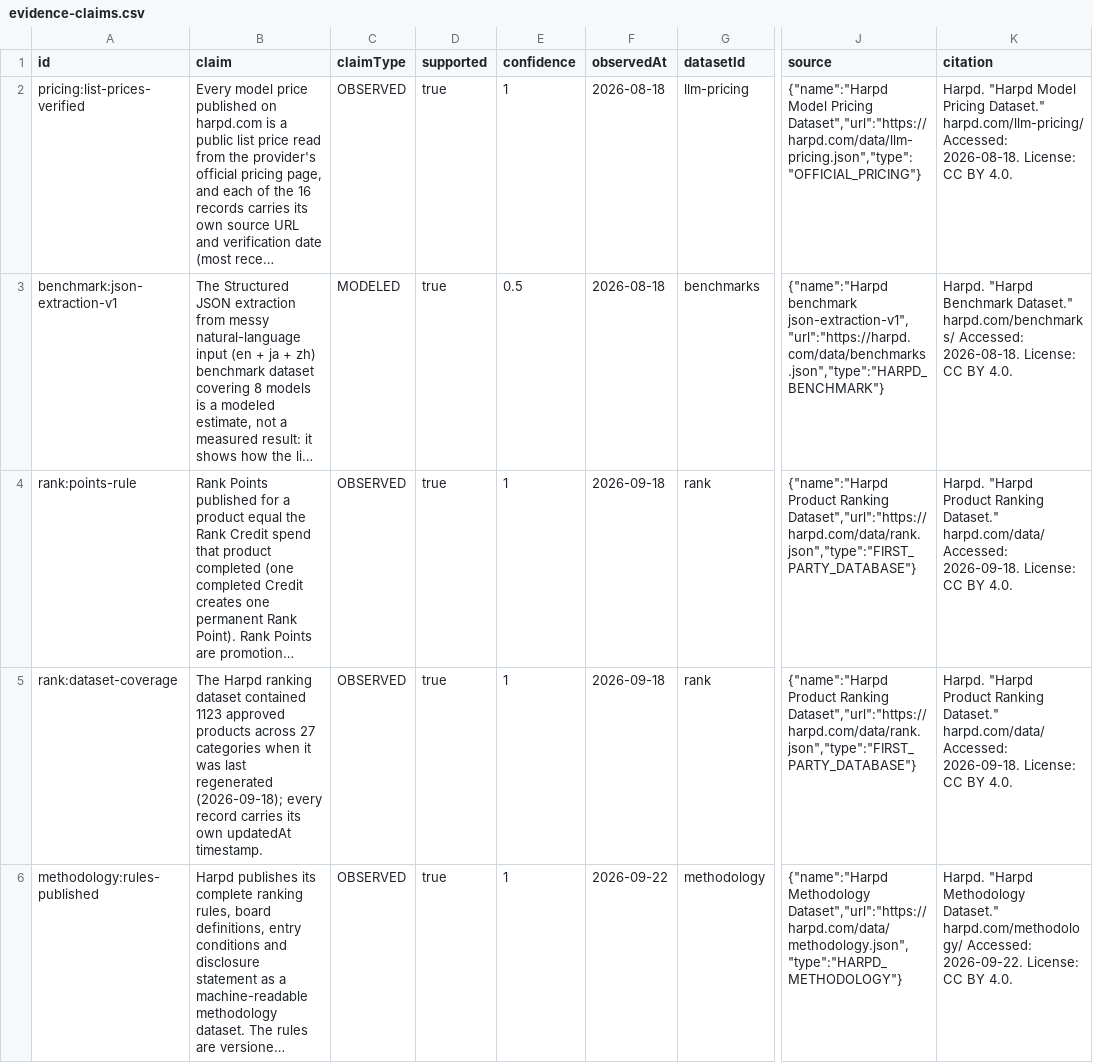
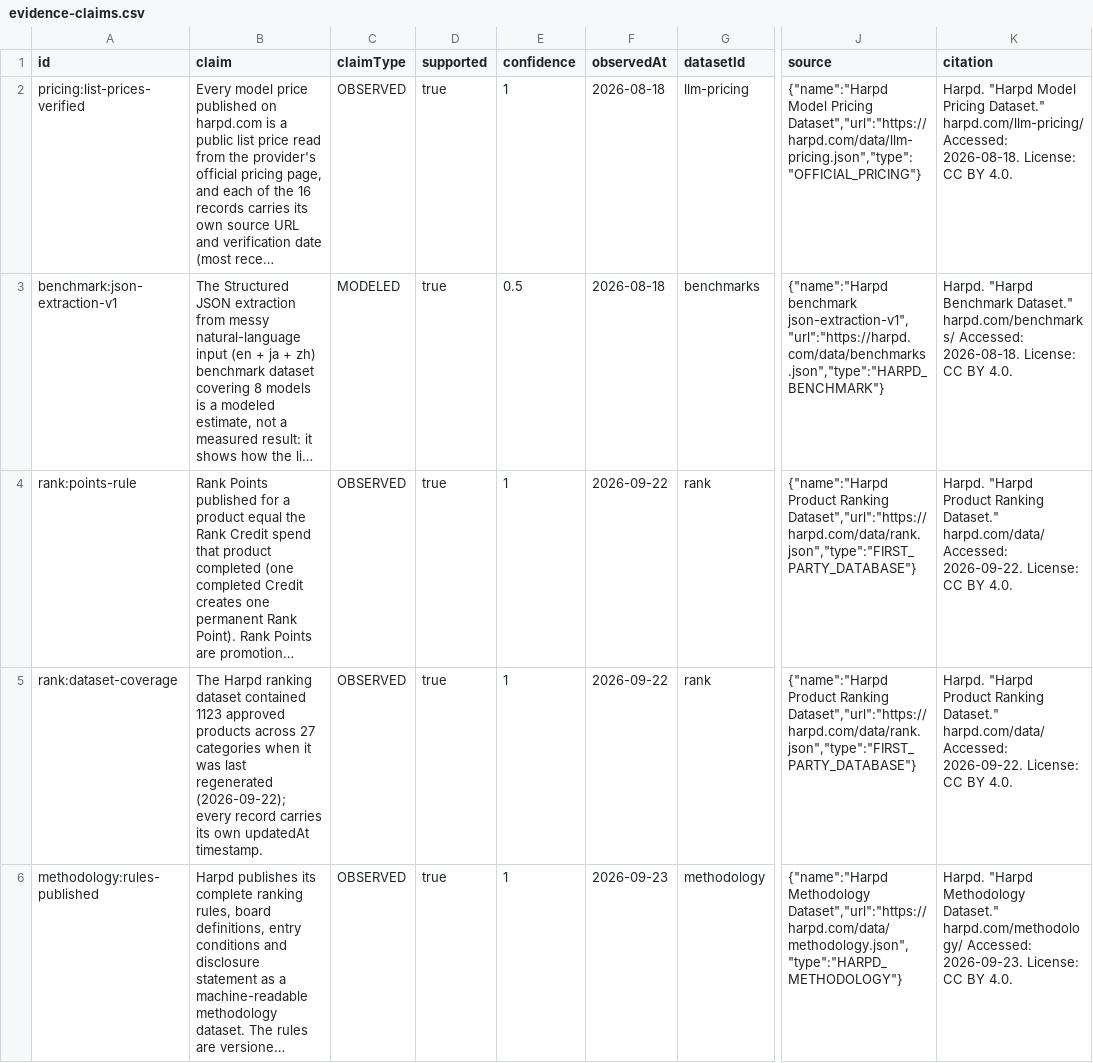
Before and after one commit to harpd-dev/harpd-ai-datasets, a CSV file: data/evidence/evidence-claims.csv, drawn as a sheet; only a part is shown, gaps mark what is left out; long unchanged cells end in …; the diff names each change by its address in the sheet, - before the commit and + after, or states it on an @@ line.

```diff
--- a/data/evidence/evidence-claims.csv
+++ b/data/evidence/evidence-claims.csv
-F4:F5 (observedAt): 2026-09-18
+F4:F5 (observedAt): 2026-09-22
-K4:K5 (citation): …harpd.com/data/ Accessed: 2026-09-18. License: CC…
+K4:K5 (citation): …harpd.com/data/ Accessed: 2026-09-22. License: CC…
-B5 (claim): …last regenerated (2026-09-18); every record…
+B5 (claim): …last regenerated (2026-09-22); every record…
-F6 (observedAt): 2026-09-22
+F6 (observedAt): 2026-09-23
-K6 (citation): …harpd.com/methodology/ Accessed: 2026-09-22. License: CC…
+K6 (citation): …harpd.com/methodology/ Accessed: 2026-09-23. License: CC…
```
Also changed, not shown: data/products/products.csv, 9 other files.
